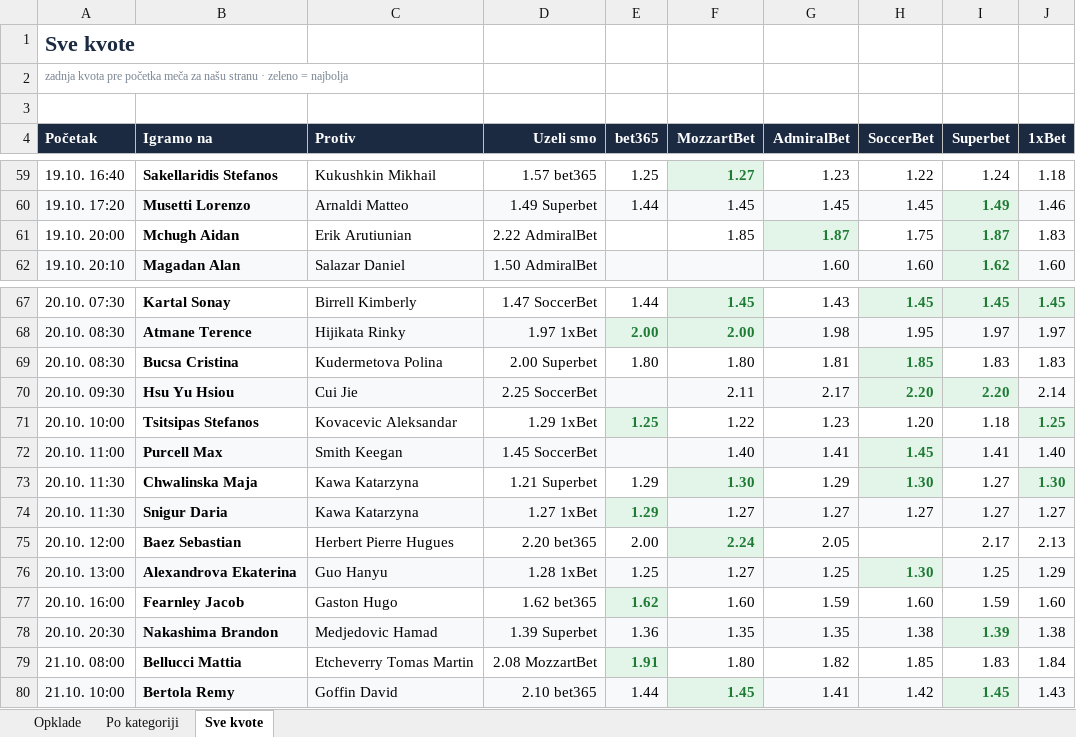
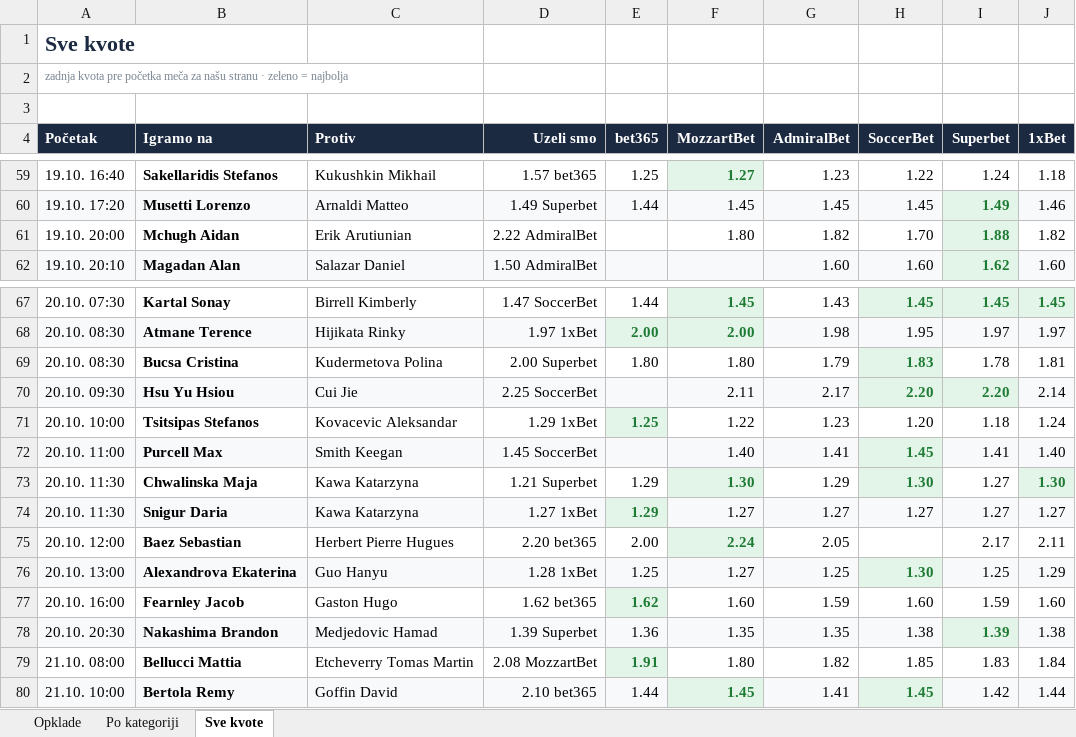
Before and after one commit to andreja69420/pantasocial, an Excel workbook: research/tennis-ml/paper/opklade.xlsx, sheet Sve kvote, drawn as a sheet; only a part is shown, gaps mark what is left out; values as stored, in another font and other column widths than the file's, no borders; the diff names each change by its address in the sheet, - before the commit and + after, or states it on an @@ line.

```diff
--- a/research/tennis-ml/paper/opklade.xlsx (sheet Sve kvote)
+++ b/research/tennis-ml/paper/opklade.xlsx (sheet Sve kvote)
-F61 (MozzartBet): 1.85
+F61 (MozzartBet): 1.80
-G61 (AdmiralBet): 1.87
+G61 (AdmiralBet): 1.82
@@ G61 bold: on → off, text colour: #1E7B34 → black, fill: #E3F4E8 → none @@
-H61 (SoccerBet): 1.75
+H61 (SoccerBet): 1.70
-I61 (Superbet): 1.87
+I61 (Superbet): 1.88
-J61 (1xBet): 1.83
+J61 (1xBet): 1.82
-G69 (AdmiralBet): 1.81
+G69 (AdmiralBet): 1.79
-H69 (SoccerBet): 1.85
+H69 (SoccerBet): 1.83
-I69 (Superbet): 1.83
+I69 (Superbet): 1.78
-J69 (1xBet): 1.83
+J69 (1xBet): 1.81
-J71 (1xBet): 1.25
+J71 (1xBet): 1.24
@@ J71 bold: on → off, text colour: #1E7B34 → black, fill: #E3F4E8 → none @@
-J75 (1xBet): 2.13
+J75 (1xBet): 2.11
-H80 (SoccerBet): 1.42
+H80 (SoccerBet): 1.45
@@ H80 bold: off → on, text colour: black → #1E7B34 @@
-I80 (Superbet): 1.45
+I80 (Superbet): 1.42
@@ I80 bold: on → off, text colour: #1E7B34 → black @@
-J80 (1xBet): 1.43
+J80 (1xBet): 1.44
```
Also changed, not shown: sheet Opklade, 2 other files.
